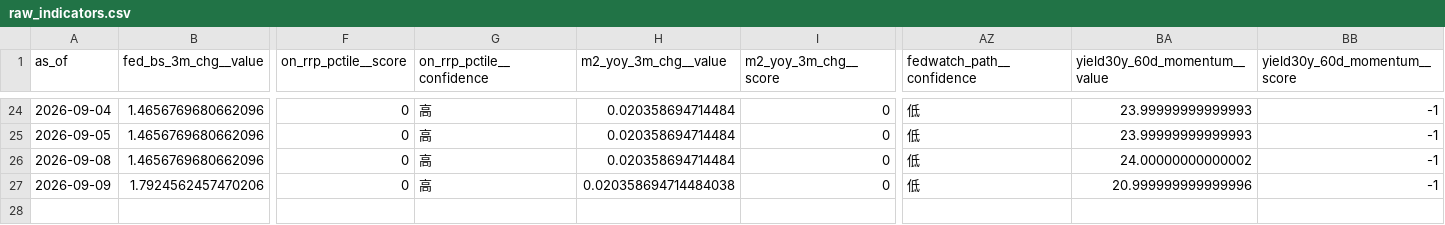
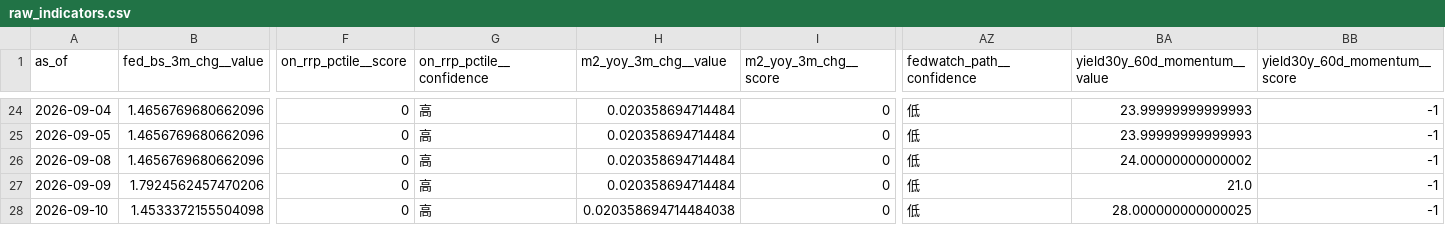
Before and after one commit to weiting1226/stock, a CSV file: docs/data/raw_indicators.csv, drawn as a sheet; only a part is shown, gaps mark what is left out; rows hold the shown columns only; the diff names each change by its address in the sheet, - before the commit and + after, or states it on an @@ line.

```diff
--- a/docs/data/raw_indicators.csv
+++ b/docs/data/raw_indicators.csv
-H27 (m2_yoy_3m_chg__value): 0.020358694714484038
+H27 (m2_yoy_3m_chg__value): 0.020358694714484
-BA27 (yield30y_60d_momentum__value): 20.999999999999996
+BA27 (yield30y_60d_momentum__value): 21.0
+row 28: 2026-09-10 | 1.4533372155504098 | 0 | 高 | 0.020358694714484038 | 0 | 低 | 28.000000000000025 | -1
```
Also changed, not shown: docs/data/etf_flows.csv, docs/data/etf_snapshots.csv, 3 other files.
